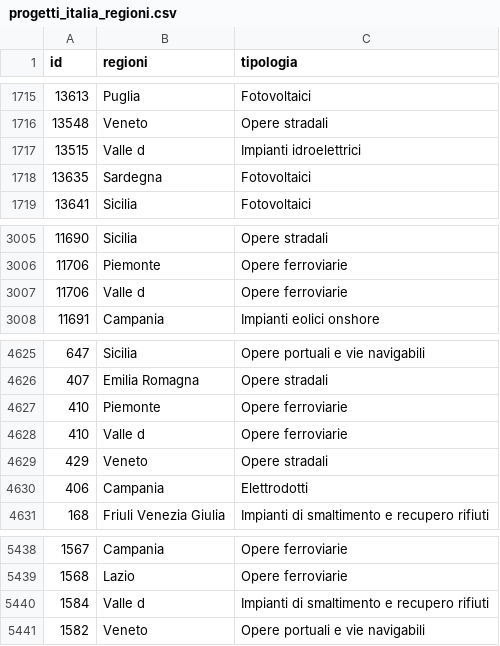
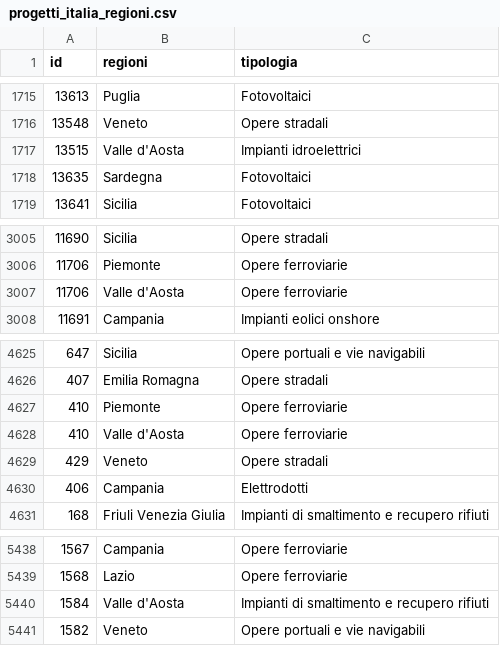
Before and after one commit to aborruso/vas_via_aia, a CSV file: data/progetti_italia_regioni.csv, drawn as a sheet; only a part is shown, gaps mark what is left out.

Commit message:
corretto Valle d'Aosta

```diff
--- a/data/progetti_italia_regioni.csv
+++ b/data/progetti_italia_regioni.csv
@@ -1716,3 +1716,3 @@ id,regioni,tipologia
 13548,Veneto,Opere stradali
-13515,Valle d,Impianti idroelettrici
+13515,Valle d'Aosta,Impianti idroelettrici
 13635,Sardegna,Fotovoltaici
@@ -3006,3 +3006,3 @@ id,regioni,tipologia
 11706,Piemonte,Opere ferroviarie
-11706,Valle d,Opere ferroviarie
+11706,Valle d'Aosta,Opere ferroviarie
 11691,Campania,Impianti eolici onshore
@@ -4627,3 +4627,3 @@ id,regioni,tipologia
 410,Piemonte,Opere ferroviarie
-410,Valle d,Opere ferroviarie
+410,Valle d'Aosta,Opere ferroviarie
 429,Veneto,Opere stradali
@@ -5439,3 +5439,3 @@ id,regioni,tipologia
 1568,Lazio,Opere ferroviarie
-1584,Valle d,Impianti di smaltimento e recupero rifiuti
+1584,Valle d'Aosta,Impianti di smaltimento e recupero rifiuti
 1582,Veneto,Opere portuali e vie navigabili
```
